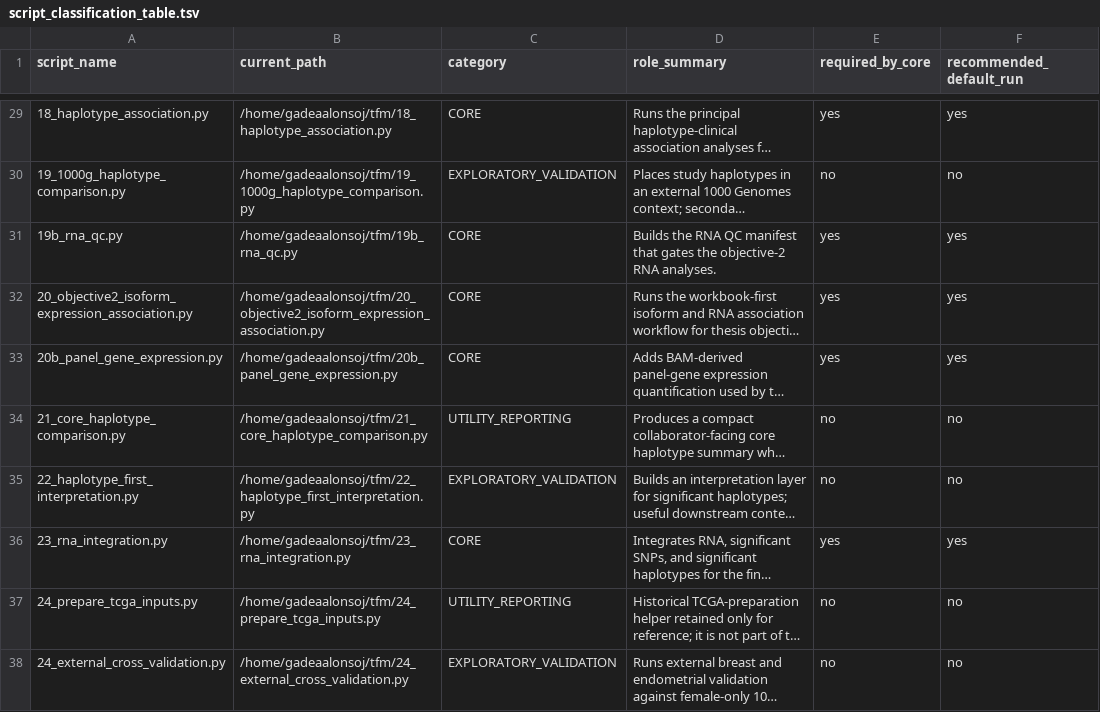
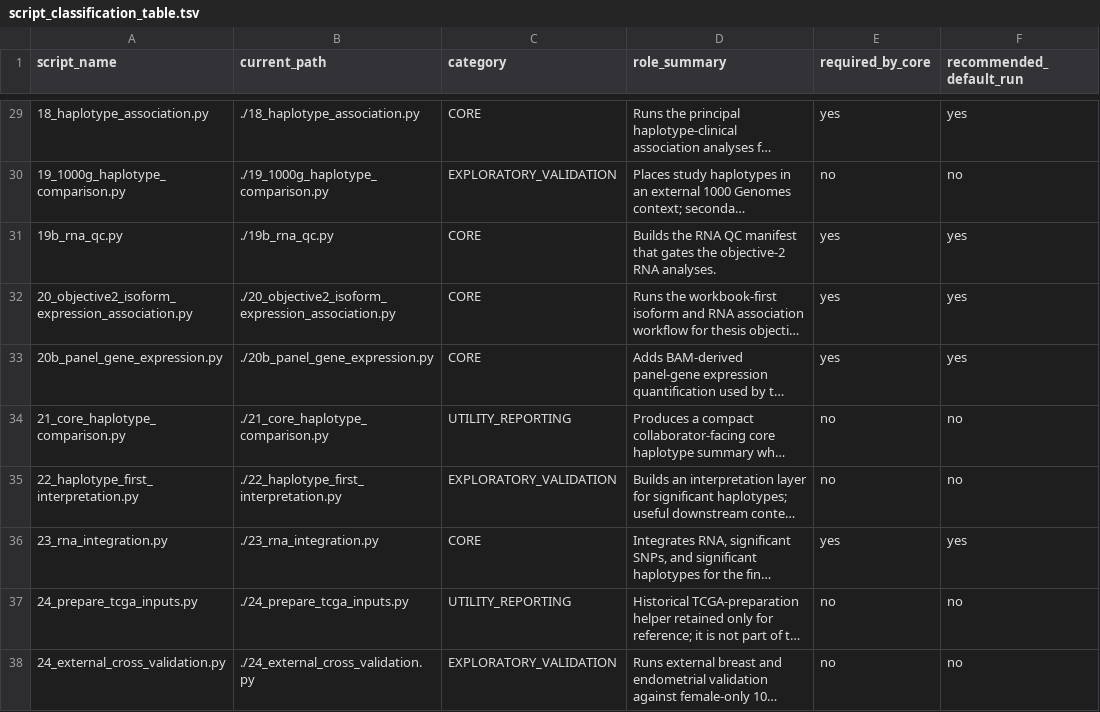
Before and after one commit to gadabel211102-tech/Master-s-Thesis, a TSV file: script_classification_table.tsv, drawn as a sheet; only a part is shown, gaps mark what is left out; long unchanged cells end in …; the diff covers the shown part only; the diff names each change by its address in the sheet, - before the commit and + after, or states it on an @@ line.

```diff
--- a/script_classification_table.tsv
+++ b/script_classification_table.tsv
-B29 (current_path): /home/gadeaalonsoj/tfm/18_haplotype_association.py
+B29 (current_path): ./18_haplotype_association.py
-B30 (current_path): /home/gadeaalonsoj/tfm/19_1000g_haplotype_comparison.py
+B30 (current_path): ./19_1000g_haplotype_comparison.py
-B31 (current_path): /home/gadeaalonsoj/tfm/19b_rna_qc.py
+B31 (current_path): ./19b_rna_qc.py
-B32 (current_path): /home/gadeaalonsoj/tfm/20_objective2_isoform_expression_association.py
+B32 (current_path): ./20_objective2_isoform_expression_association.py
-B33 (current_path): /home/gadeaalonsoj/tfm/20b_panel_gene_expression.py
+B33 (current_path): ./20b_panel_gene_expression.py
-B34 (current_path): /home/gadeaalonsoj/tfm/21_core_haplotype_comparison.py
+B34 (current_path): ./21_core_haplotype_comparison.py
-B35 (current_path): /home/gadeaalonsoj/tfm/22_haplotype_first_interpretation.py
+B35 (current_path): ./22_haplotype_first_interpretation.py
-B36 (current_path): /home/gadeaalonsoj/tfm/23_rna_integration.py
+B36 (current_path): ./23_rna_integration.py
-B37 (current_path): /home/gadeaalonsoj/tfm/24_prepare_tcga_inputs.py
+B37 (current_path): ./24_prepare_tcga_inputs.py
-B38 (current_path): /home/gadeaalonsoj/tfm/24_external_cross_validation.py
+B38 (current_path): ./24_external_cross_validation.py
```
Also changed, not shown: 36 edited cells elsewhere in this file, 23 other files.
